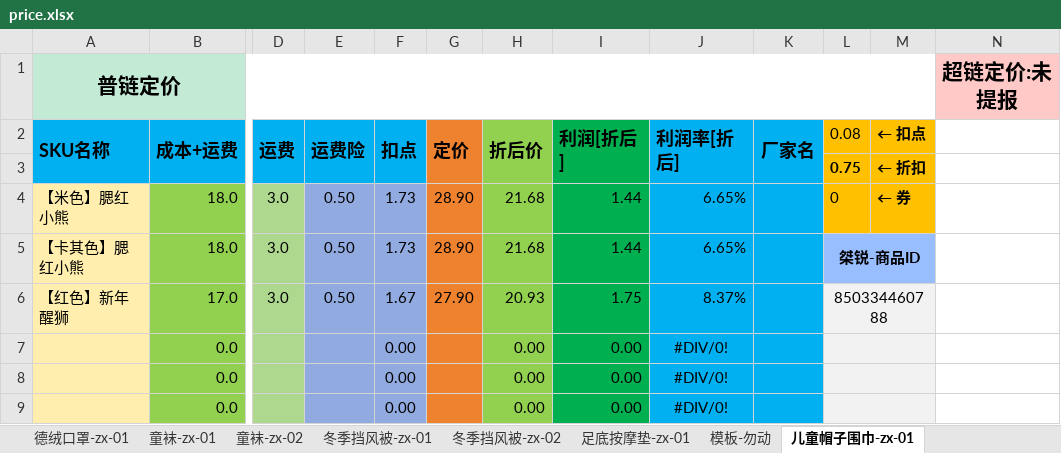
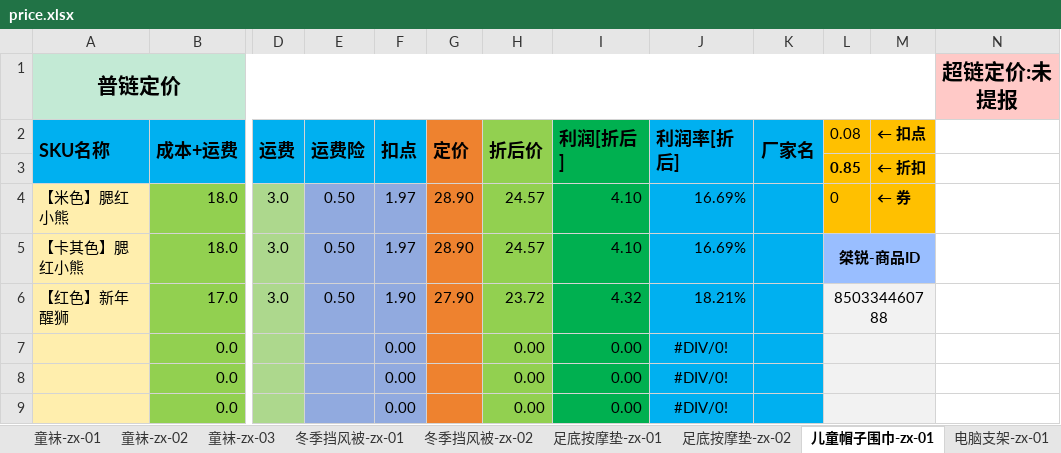
Before and after one commit to syple000/daily_order, an Excel workbook: resource/price.xlsx, sheet 儿童帽子围巾-zx-01, drawn as a sheet; only a part is shown, gaps mark what is left out; values as stored, in another font and other column widths than the file's, no borders; the diff names each change by its address in the sheet, - before the commit and + after, or states it on an @@ line.

```diff
--- a/resource/price.xlsx (sheet 儿童帽子围巾-zx-01)
+++ b/resource/price.xlsx (sheet 儿童帽子围巾-zx-01)
+sheet tab: 童袜-zx-03
+sheet tab: 足底按摩垫-zx-02
+sheet tab: 电脑支架-zx-01
-L3 (0.08): 0.75
+L3 (0.08): 0.85
-F4:F5 (扣点): 1.73
+F4:F5 (扣点): 1.97
-H4:H5 (折后价): 21.68
+H4:H5 (折后价): 24.57
-I4:I5 (利润[折后]): 1.44
+I4:I5 (利润[折后]): 4.10
-J4:J5 (利润率[折后]): 6.65%
+J4:J5 (利润率[折后]): 16.69%
-F6 (扣点): 1.67
+F6 (扣点): 1.90
-H6 (折后价): 20.93
+H6 (折后价): 23.72
-I6 (利润[折后]): 1.75
+I6 (利润[折后]): 4.32
-J6 (利润率[折后]): 8.37%
+J6 (利润率[折后]): 18.21%
```
Also changed, not shown: sheet 冬季挡风被-zx-02, sheet 冬季挡风被-zx-01, sheet 护膝-zx-03, sheet 足底按摩垫-zx-01, other sheet tabs, 5 other files.
